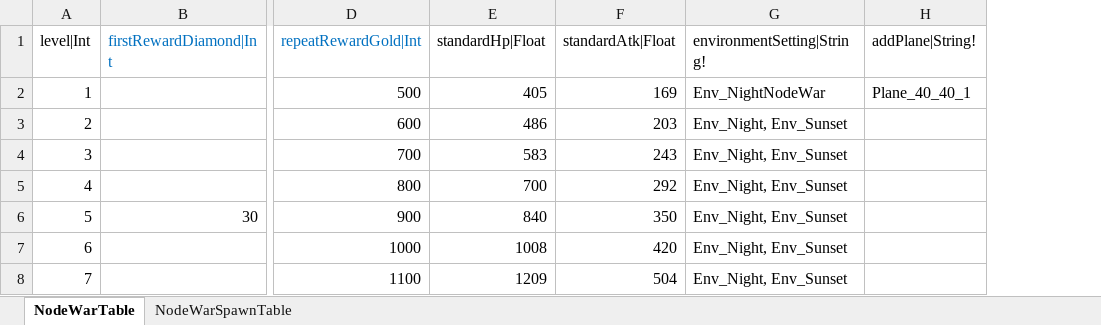
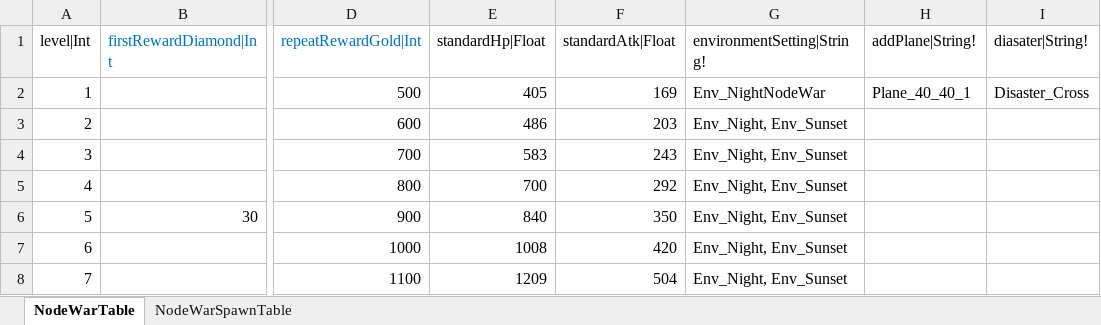
Before and after one commit to hayannal/ProjectNoname, an Excel workbook: Excel/작업NodeWar.xlsx, sheet NodeWarTable, drawn as a sheet; only a part is shown, gaps mark what is left out; values as stored, in another font and other column widths than the file's, no borders; the diff names each change by its address in the sheet, - before the commit and + after, or states it on an @@ line.

```diff
--- a/Excel/작업NodeWar.xlsx (sheet NodeWarTable)
+++ b/Excel/작업NodeWar.xlsx (sheet NodeWarTable)
+column I (diasater|String!), row 2: Disaster_Cross
```
Also changed, not shown: sheet NodeWarSpawnTable, Excel/NodeWar.xlsx.
